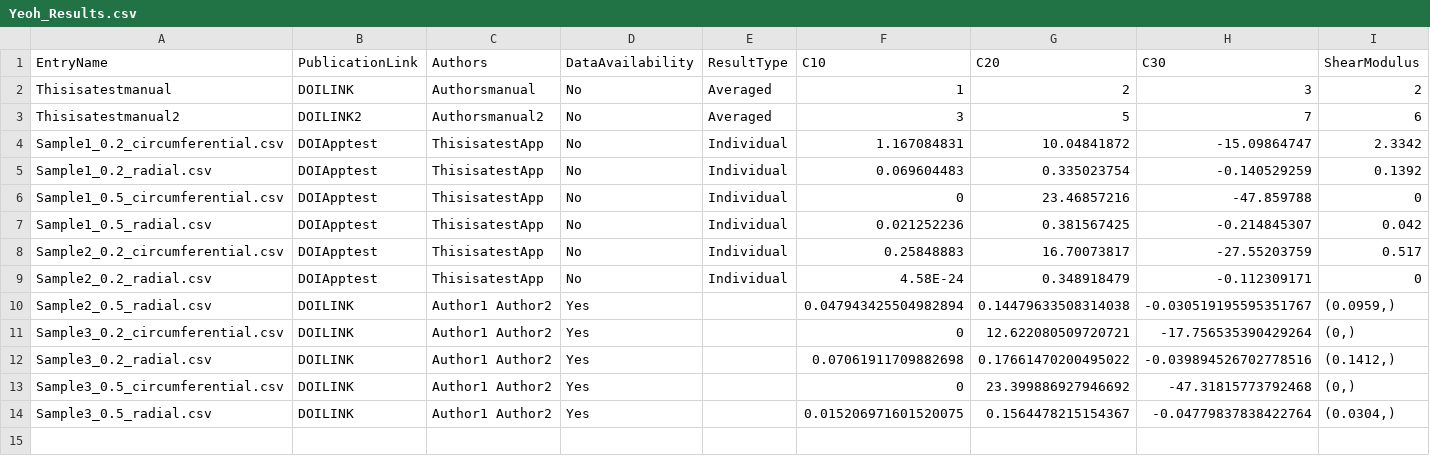
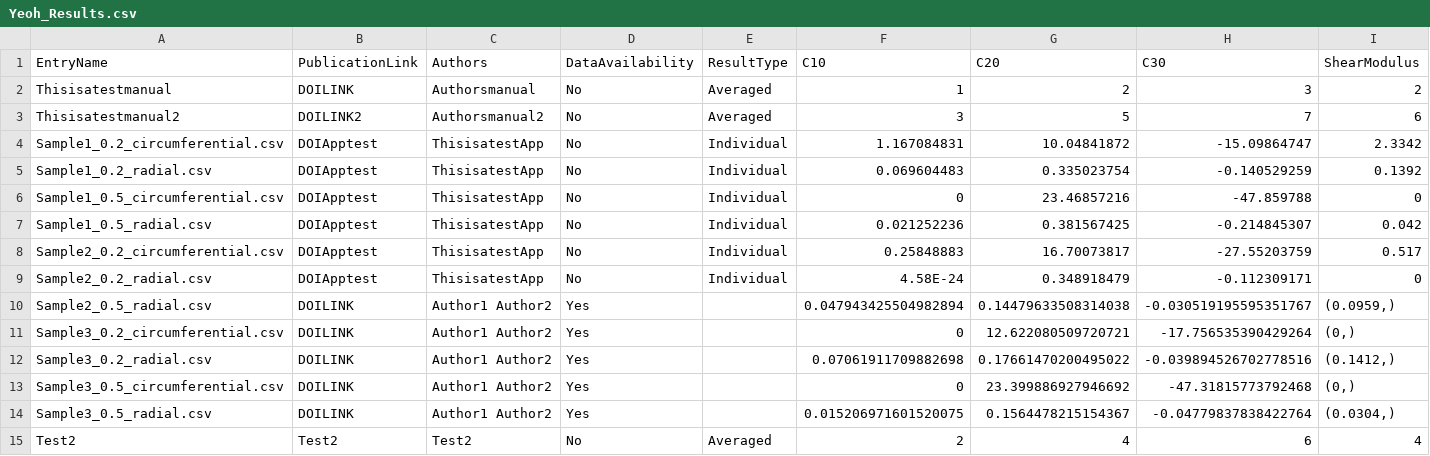
Before and after one commit to STBDATABS/Models, a CSV file: Yeoh_Results.csv, drawn as a sheet; only a part is shown; rows hold the shown columns only; the diff names each change by its address in the sheet, - before the commit and + after, or states it on an @@ line.

Commit message:
Append results for file with note

```diff
--- a/Yeoh_Results.csv
+++ b/Yeoh_Results.csv
+row 15: Test2 | Test2 | Test2 | No | Averaged | 2 | 4 | 6 | 4
```
